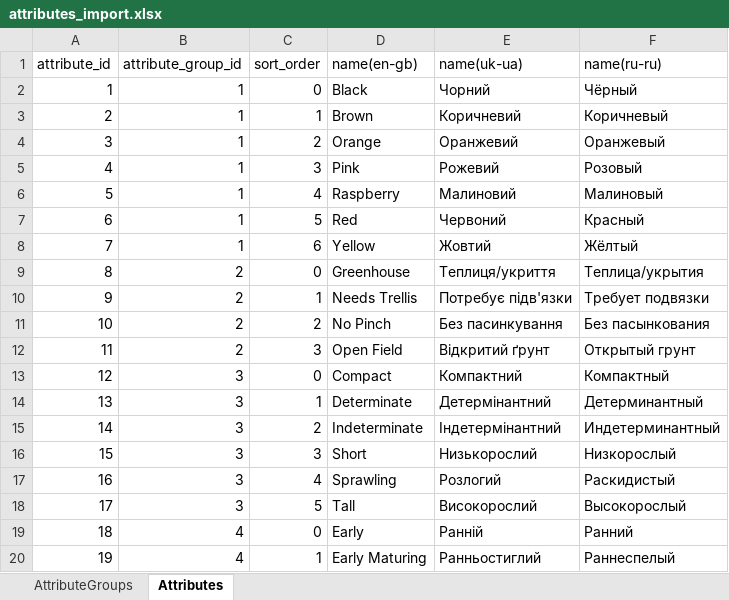
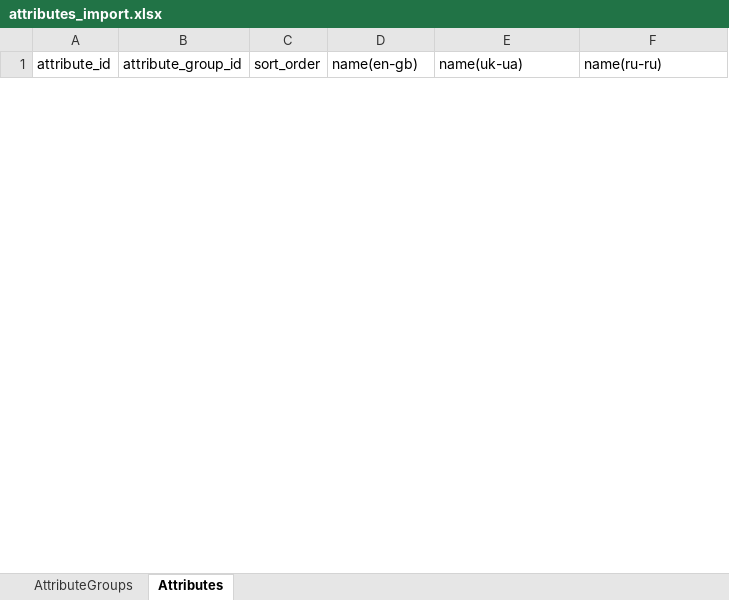
Before and after one commit to volodymyr-hohunskyi/fun-dacha-ui, an Excel workbook: shared/import_data/attributes_import.xlsx, sheet Attributes, drawn as a sheet; only a part is shown; values as stored, in another font and other column widths than the file's, no borders; removed rows and columns are numbered as before the commit, all else as after; the diff covers the shown part only; the diff names each change by its address in the sheet, - before the commit and + after, or states it on an @@ line.

```diff
--- a/shared/import_data/attributes_import.xlsx (sheet Attributes)
+++ b/shared/import_data/attributes_import.xlsx (sheet Attributes)
-row 2: 1 | 1 | 0 | Black | Чорний | Чёрный
-row 3: 2 | 1 | 1 | Brown | Коричневий | Коричневый
-row 4: 3 | 1 | 2 | Orange | Оранжевий | Оранжевый
-row 5: 4 | 1 | 3 | Pink | Рожевий | Розовый
-row 6: 5 | 1 | 4 | Raspberry | Малиновий | Малиновый
-row 7: 6 | 1 | 5 | Red | Червоний | Красный
-row 8: 7 | 1 | 6 | Yellow | Жовтий | Жёлтый
-row 9: 8 | 2 | 0 | Greenhouse | Теплиця/укриття | Теплица/укрытия
-row 10: 9 | 2 | 1 | Needs Trellis | Потребує підв'язки | Требует подвязки
-row 11: 10 | 2 | 2 | No Pinch | Без пасинкування | Без пасынкования
-row 12: 11 | 2 | 3 | Open Field | Відкритий ґрунт | Открытый грунт
-row 13: 12 | 3 | 0 | Compact | Компактний | Компактный
-row 14: 13 | 3 | 1 | Determinate | Детермінантний | Детерминантный
-row 15: 14 | 3 | 2 | Indeterminate | Індетермінантний | Индетерминантный
-row 16: 15 | 3 | 3 | Short | Низькорослий | Низкорослый
-row 17: 16 | 3 | 4 | Sprawling | Розлогий | Раскидистый
-row 18: 17 | 3 | 5 | Tall | Високорослий | Высокорослый
-row 19: 18 | 4 | 0 | Early | Ранній | Ранний
-row 20: 19 | 4 | 1 | Early Maturing | Ранньостиглий | Раннеспелый
```
Also changed, not shown: 10 added rows and 46 removed rows elsewhere in this sheet, sheet AttributeGroups, shared/import_data/products_import.xlsx, 3 other files.
